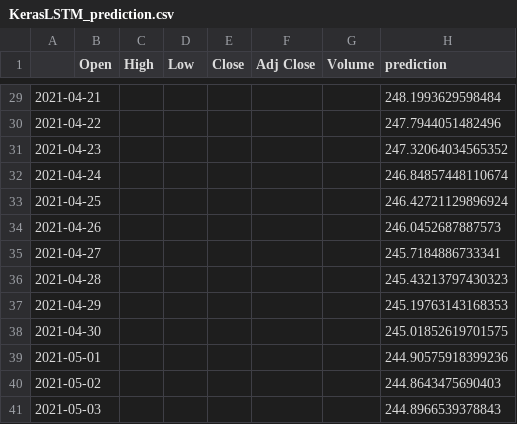
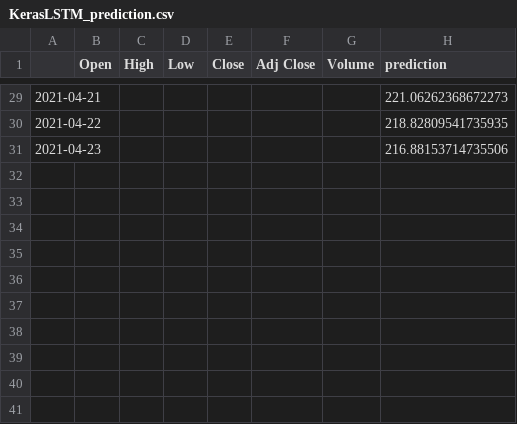
Before and after one commit to marchcarax/Portfolio-stats, a CSV file: PredictiveModels/Data/KerasLSTM_prediction.csv, drawn as a sheet; only a part is shown, gaps mark what is left out; the diff covers the shown part only.

```diff
--- a/PredictiveModels/Data/KerasLSTM_prediction.csv
+++ b/PredictiveModels/Data/KerasLSTM_prediction.csv
@@ -29,13 +29,3 @@
-2021-04-21,,,,,,,248.1993629598484
-2021-04-22,,,,,,,247.7944051482496
-2021-04-23,,,,,,,247.32064034565352
-2021-04-24,,,,,,,246.84857448110674
-2021-04-25,,,,,,,246.42721129896924
-2021-04-26,,,,,,,246.0452687887573
-2021-04-27,,,,,,,245.7184886733341
-2021-04-28,,,,,,,245.43213797430323
-2021-04-29,,,,,,,245.19763143168353
-2021-04-30,,,,,,,245.01852619701575
-2021-05-01,,,,,,,244.90575918399236
-2021-05-02,,,,,,,244.8643475690403
-2021-05-03,,,,,,,244.8966539378843
+2021-04-21,,,,,,,221.06262368672273
+2021-04-22,,,,,,,218.82809541735935
+2021-04-23,,,,,,,216.88153714735506
```
Also changed, not shown: 27 edited cells elsewhere in this file.
